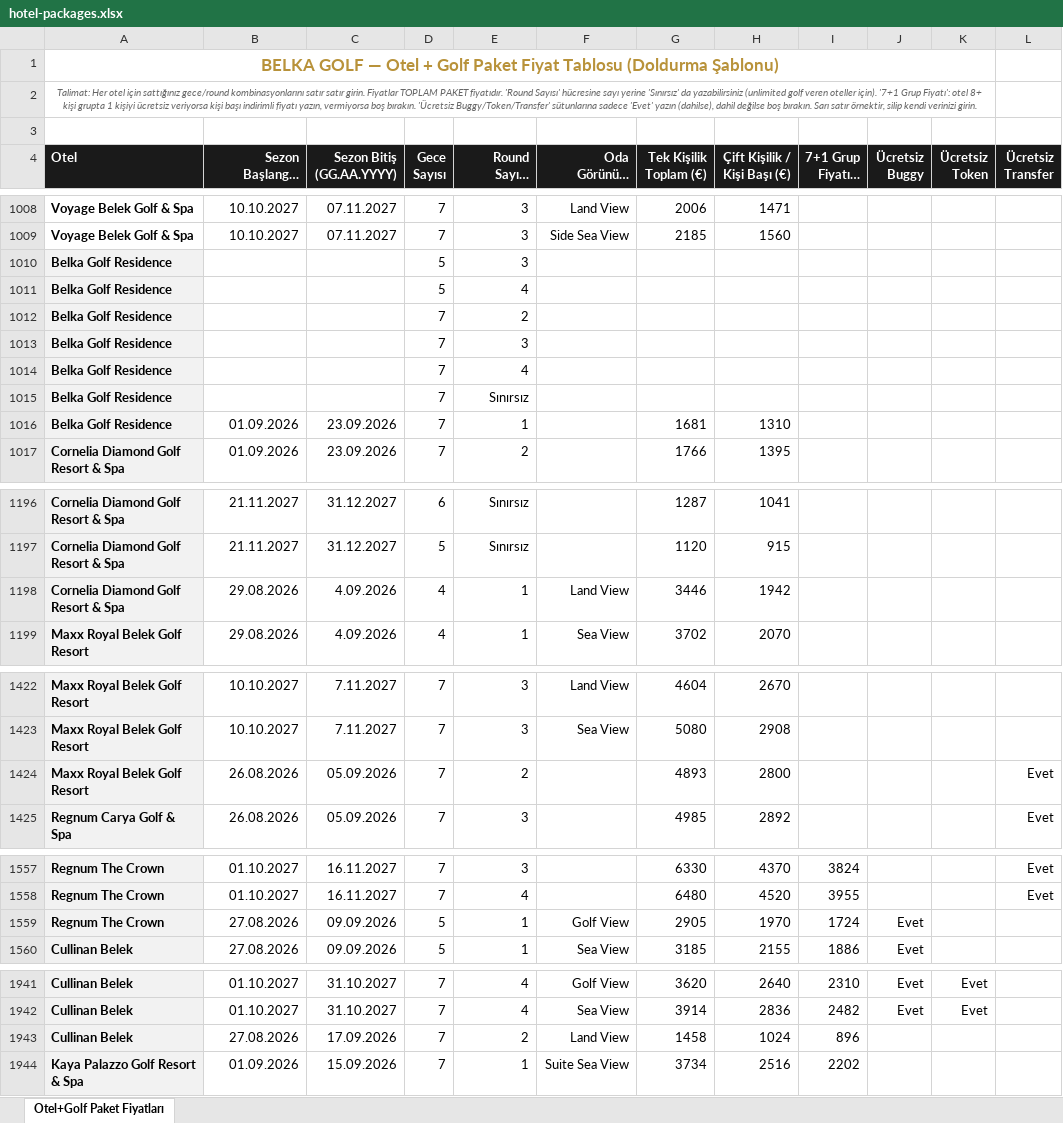
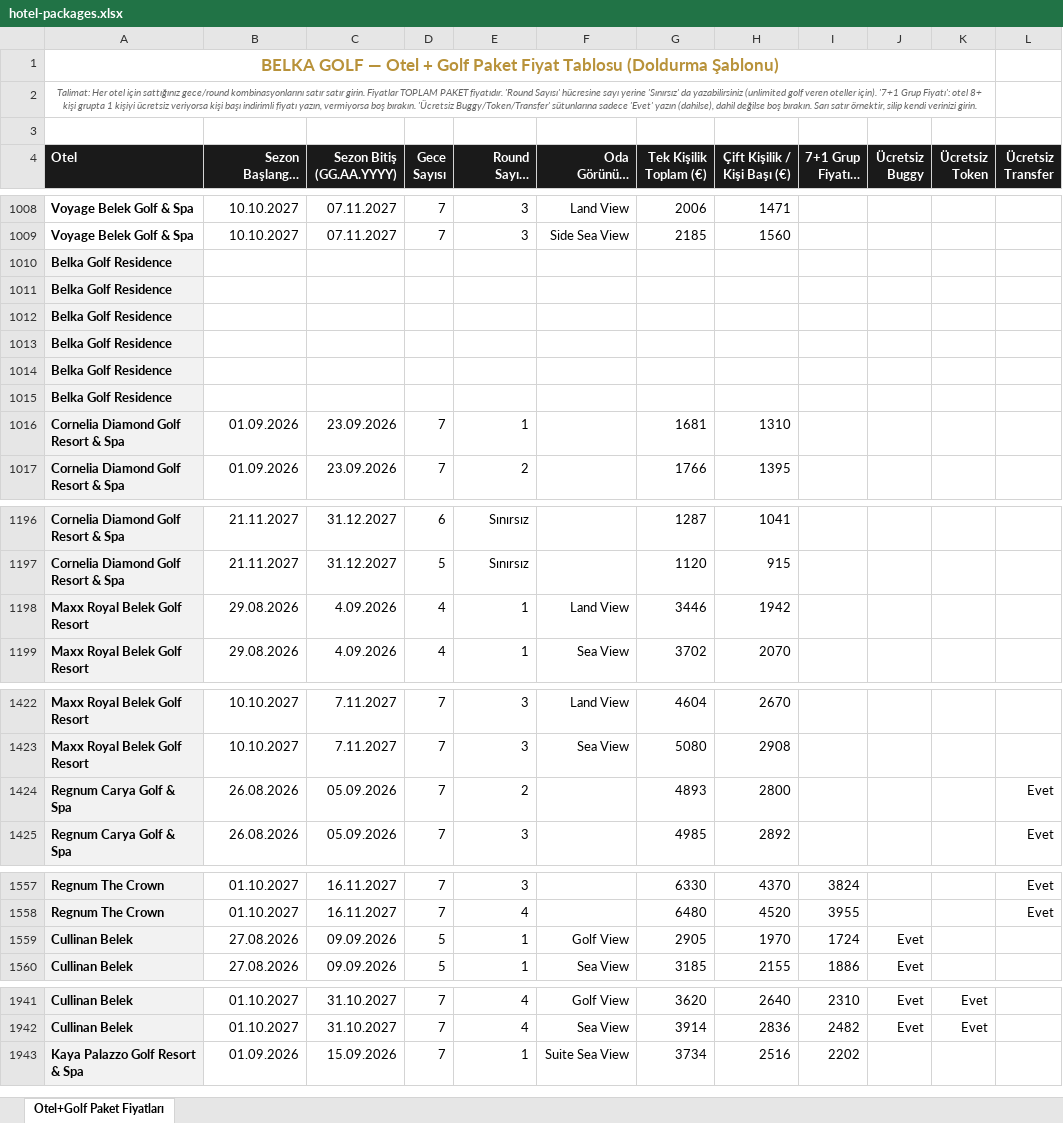
Before and after one commit to Gm-altadmin/belkagolf-website, an Excel workbook: api/data/hotel-packages.xlsx, sheet Otel+Golf Paket Fiyatları, drawn as a sheet; only a part is shown, gaps mark what is left out; long unchanged cells end in …; values as stored, in another font and other column widths than the file's, no borders; the diff names each change by its address in the sheet, - before the commit and + after, or states it on an @@ line.

Commit message:
Add files via upload

```diff
--- a/api/data/hotel-packages.xlsx (sheet Otel+Golf Paket Fiyatları)
+++ b/api/data/hotel-packages.xlsx (sheet Otel+Golf Paket Fiyatları)
-D1010:D1011 (Gece Sayısı): 5
+D1010:D1011 (Gece Sayısı): (empty)
-E1010: 3
+E1010: (empty)
-E1011: 4
+E1011: (empty)
-D1012:D1015 (Gece Sayısı): 7
+D1012:D1015 (Gece Sayısı): (empty)
-E1012: 2
+E1012: (empty)
-E1013: 3
+E1013: (empty)
-E1014: 4
+E1014: (empty)
-E1015: Sınırsız
+E1015: (empty)
-A1016 (Otel): Belka Golf Residence
+A1016 (Otel): Cornelia Diamond Golf Resort & Spa
-A1198 (Otel): Cornelia Diamond Golf Resort & Spa
+A1198 (Otel): Maxx Royal Belek Golf Resort
-A1424 (Otel): Maxx Royal Belek Golf Resort
+A1424 (Otel): Regnum Carya Golf & Spa
-A1559 (Otel): Regnum The Crown
+A1559 (Otel): Cullinan Belek
-row 1943: Cullinan Belek | 27.08.2026 | 17.09.2026 | 7 | 2 | Land View | 1458 | 1024 | 896
```
